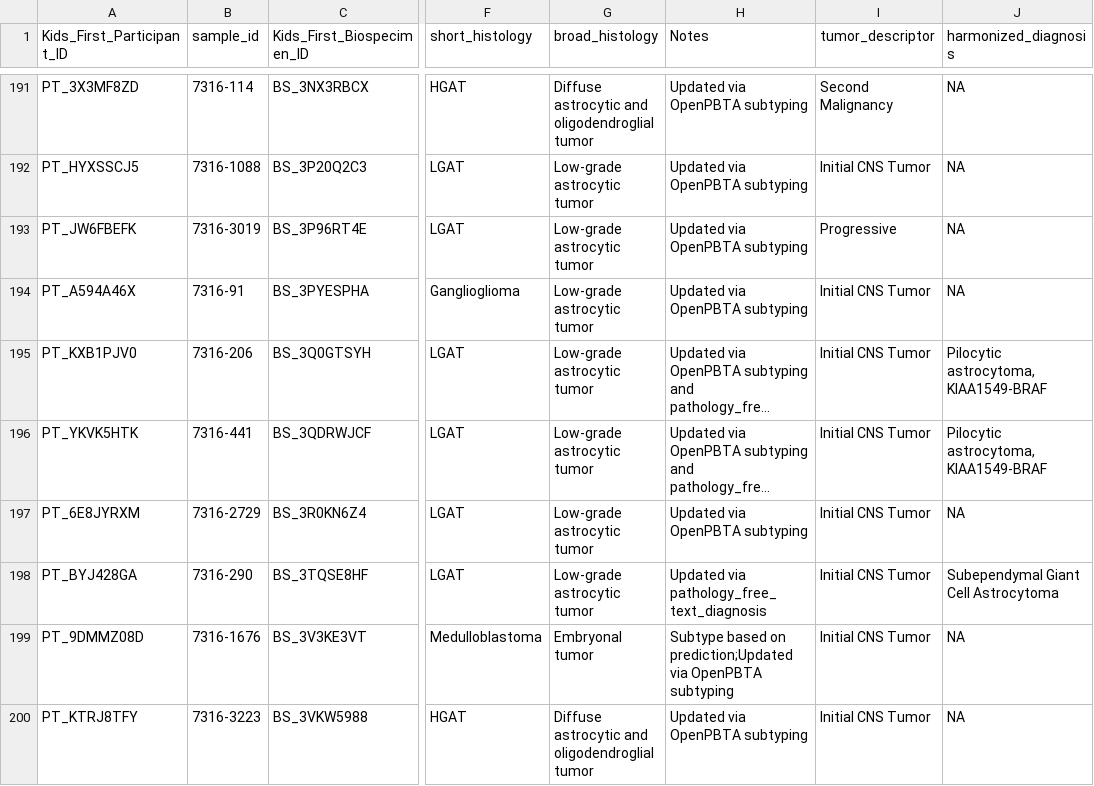
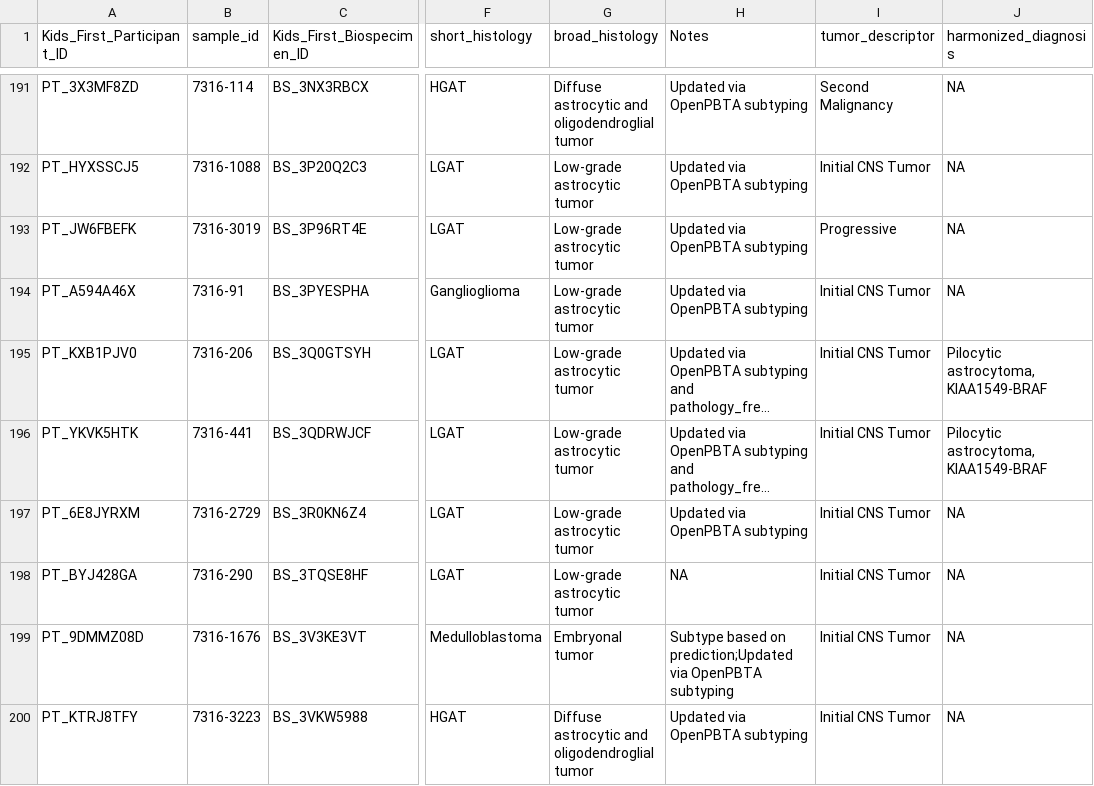
Before and after one commit to sangeetashukla/OpenPedCan-analysis, a TSV file: analyses/molecular-subtyping-pathology/results/compiled_molecular_subtypes_and_report_info.tsv, drawn as a sheet; only a part is shown, gaps mark what is left out; long unchanged cells end in …; the diff covers the shown part only; the diff names each change by its address in the sheet, - before the commit and + after, or states it on an @@ line.

```diff
--- a/analyses/molecular-subtyping-pathology/results/compiled_molecular_subtypes_and_report_info.tsv
+++ b/analyses/molecular-subtyping-pathology/results/compiled_molecular_subtypes_and_report_info.tsv
-H198 (Notes): Updated via pathology_free_text_diagnosis
+H198 (Notes): NA
-J198 (harmonized_diagnosis): Subependymal Giant Cell Astrocytoma
+J198 (harmonized_diagnosis): NA
```
Also changed, not shown: 86 edited cells elsewhere in this file, analyses/molecular-subtyping-pathology/results/compiled_molecular_subtypes_with_clinical_feedback_and_report_info.tsv, analyses/molecular-subtyping-pathology/results/compiled_molecular_subtypes_with_clinical_pathology_feedback_and_report_info.tsv, 9 other files.
